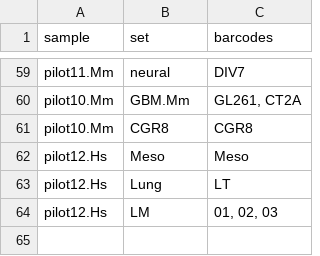
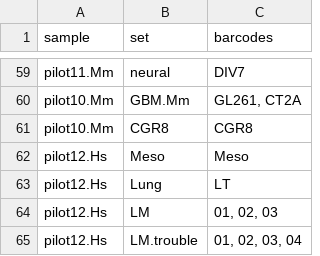
Before and after one commit to NMikolajewicz/scPipeline, a CSV file: M01_subsets.csv, drawn as a sheet; only a part is shown, gaps mark what is left out.

Commit message:
new subset added

```diff
--- a/M01_subsets.csv
+++ b/M01_subsets.csv
@@ -64 +64,2 @@ pilot12.Hs,Lung,LT
 pilot12.Hs,LM,"01, 02, 03"
+pilot12.Hs,LM.trouble,"01, 02, 03, 04"
```
